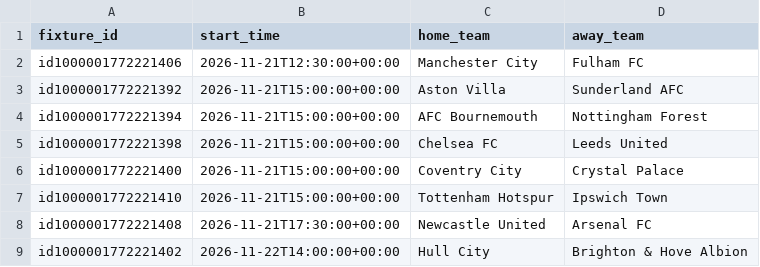
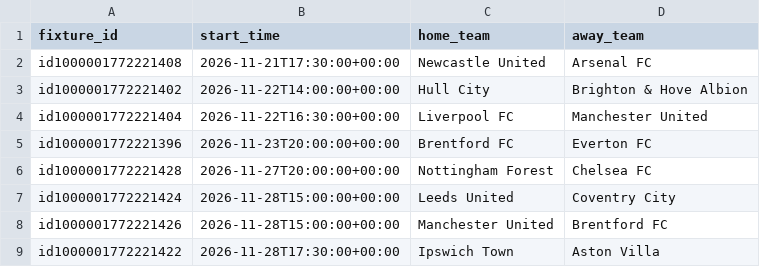
Before and after one commit to sebass80s/sportsbetting, a CSV file: docs/upcoming_fixtures.csv, drawn as a sheet; only a part is shown; the shorter side is filled out with more unchanged rows; the diff names each change by its address in the sheet, - before the commit and + after, or states it on an @@ line.

```diff
--- a/docs/upcoming_fixtures.csv
+++ b/docs/upcoming_fixtures.csv
-row 2: id1000001772221406 | 2026-11-21T12:30:00+00:00 | Manchester City | Fulham FC
-row 3: id1000001772221392 | 2026-11-21T15:00:00+00:00 | Aston Villa | Sunderland AFC
-row 4: id1000001772221394 | 2026-11-21T15:00:00+00:00 | AFC Bournemouth | Nottingham Forest
-row 5: id1000001772221398 | 2026-11-21T15:00:00+00:00 | Chelsea FC | Leeds United
-row 6: id1000001772221400 | 2026-11-21T15:00:00+00:00 | Coventry City | Crystal Palace
-row 7: id1000001772221410 | 2026-11-21T15:00:00+00:00 | Tottenham Hotspur | Ipswich Town
```
